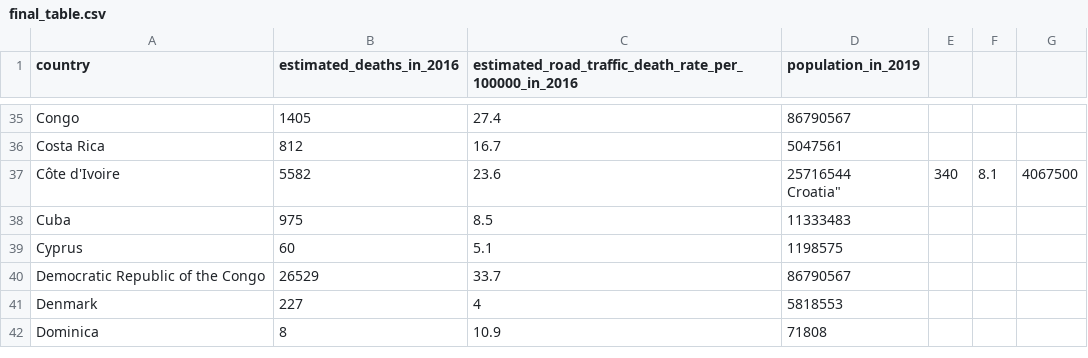
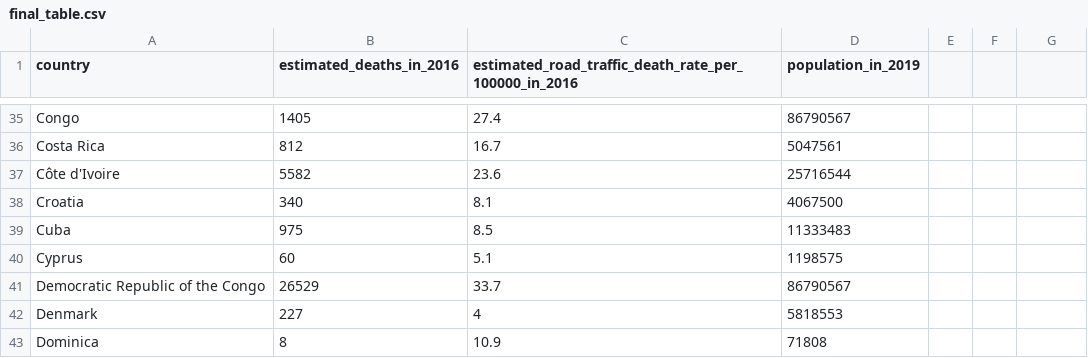
Before and after one commit to hartmanm/data, a CSV file: final_table.csv, drawn as a sheet; only a part is shown, gaps mark what is left out; ↵ is a line break in a cell; the diff names each change by its address in the sheet, - before the commit and + after, or states it on an @@ line.

Commit message:
format fixes for final_table.csv

```diff
--- a/final_table.csv
+++ b/final_table.csv
-D37 (population_in_2019): 25716544 ↵ Croatia"
+D37 (population_in_2019): 25716544
-E37: 340
+E37: (empty)
-F37: 8.1
+F37: (empty)
-G37: 4067500
+G37: (empty)
+row 38: Croatia | 340 | 8.1 | 4067500
```
